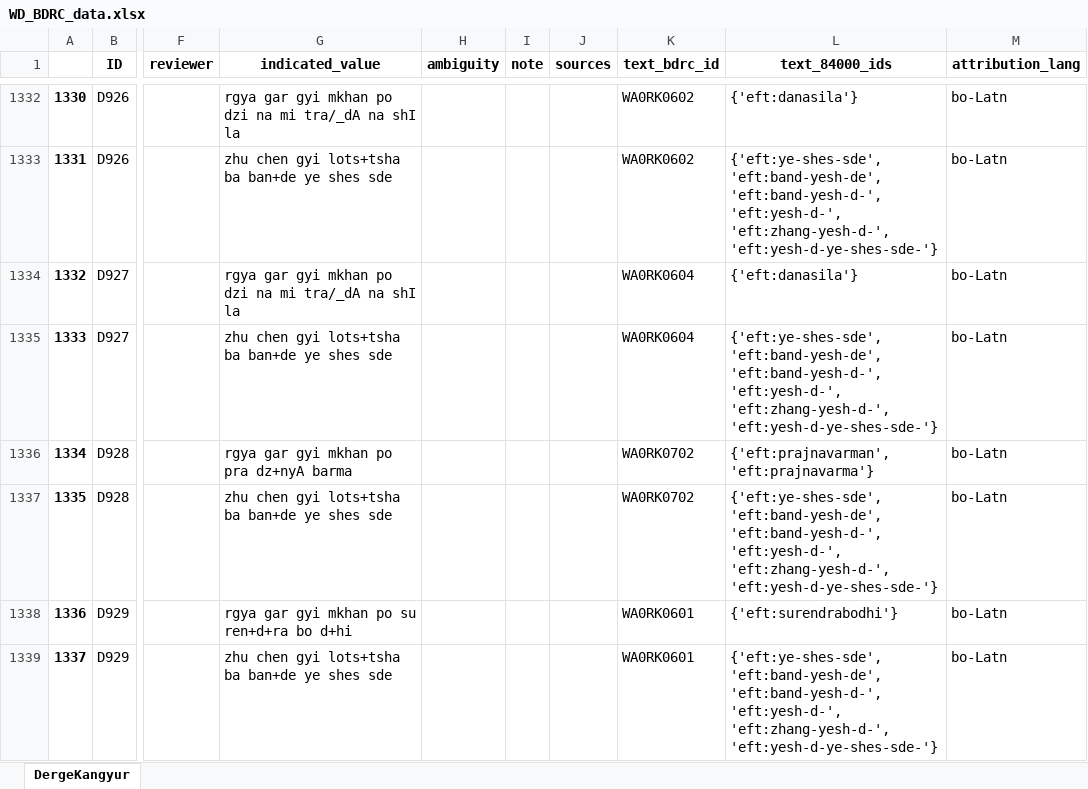
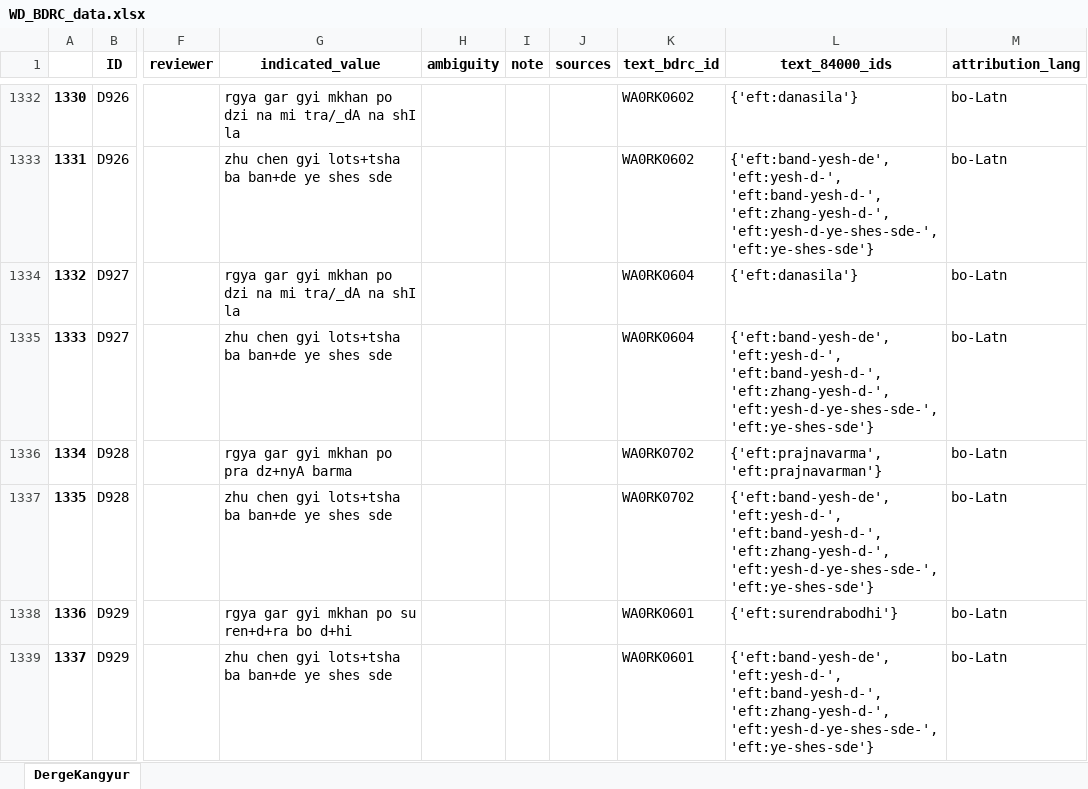
Before and after one commit to wkdewey/xml-parsing, an Excel workbook: WD_BDRC_data.xlsx, sheet DergeKangyur, drawn as a sheet; only a part is shown, gaps mark what is left out; values as stored, in another font and other column widths than the file's, no borders; the diff covers the shown part only; the diff names each change by its address in the sheet, - before the commit and + after, or states it on an @@ line.

```diff
--- a/WD_BDRC_data.xlsx (sheet DergeKangyur)
+++ b/WD_BDRC_data.xlsx (sheet DergeKangyur)
-L1333 (text_84000_ids): {'eft:ye-shes-sde', 'eft:band-yesh-de', 'eft:band-yesh-d-', 'eft:yesh-d-', 'eft:zhang-yesh-d-', 'eft:yesh-d-ye-shes-sde-'}
+L1333 (text_84000_ids): {'eft:band-yesh-de', 'eft:yesh-d-', 'eft:band-yesh-d-', 'eft:zhang-yesh-d-', 'eft:yesh-d-ye-shes-sde-', 'eft:ye-shes-sde'}
-L1335 (text_84000_ids): {'eft:ye-shes-sde', 'eft:band-yesh-de', 'eft:band-yesh-d-', 'eft:yesh-d-', 'eft:zhang-yesh-d-', 'eft:yesh-d-ye-shes-sde-'}
+L1335 (text_84000_ids): {'eft:band-yesh-de', 'eft:yesh-d-', 'eft:band-yesh-d-', 'eft:zhang-yesh-d-', 'eft:yesh-d-ye-shes-sde-', 'eft:ye-shes-sde'}
-L1336 (text_84000_ids): {'eft:prajnavarman', 'eft:prajnavarma'}
+L1336 (text_84000_ids): {'eft:prajnavarma', 'eft:prajnavarman'}
-L1337 (text_84000_ids): {'eft:ye-shes-sde', 'eft:band-yesh-de', 'eft:band-yesh-d-', 'eft:yesh-d-', 'eft:zhang-yesh-d-', 'eft:yesh-d-ye-shes-sde-'}
+L1337 (text_84000_ids): {'eft:band-yesh-de', 'eft:yesh-d-', 'eft:band-yesh-d-', 'eft:zhang-yesh-d-', 'eft:yesh-d-ye-shes-sde-', 'eft:ye-shes-sde'}
-L1339 (text_84000_ids): {'eft:ye-shes-sde', 'eft:band-yesh-de', 'eft:band-yesh-d-', 'eft:yesh-d-', 'eft:zhang-yesh-d-', 'eft:yesh-d-ye-shes-sde-'}
+L1339 (text_84000_ids): {'eft:band-yesh-de', 'eft:yesh-d-', 'eft:band-yesh-d-', 'eft:zhang-yesh-d-', 'eft:yesh-d-ye-shes-sde-', 'eft:ye-shes-sde'}
```
Also changed, not shown: 16 added rows, 20 removed rows, 658 edited cells and row numbers in column A elsewhere in this sheet, all_person_matches.xlsx, data-export/ATII - Tentative template.xlsx, 6 other files.
